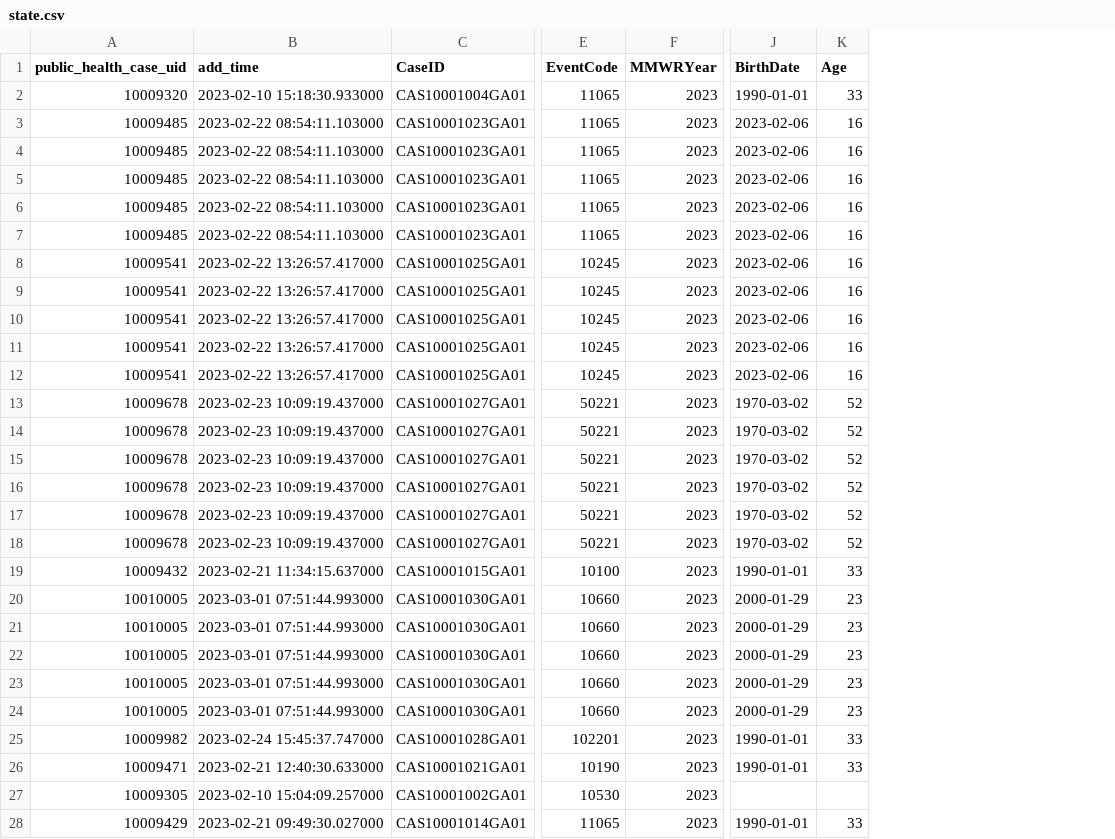
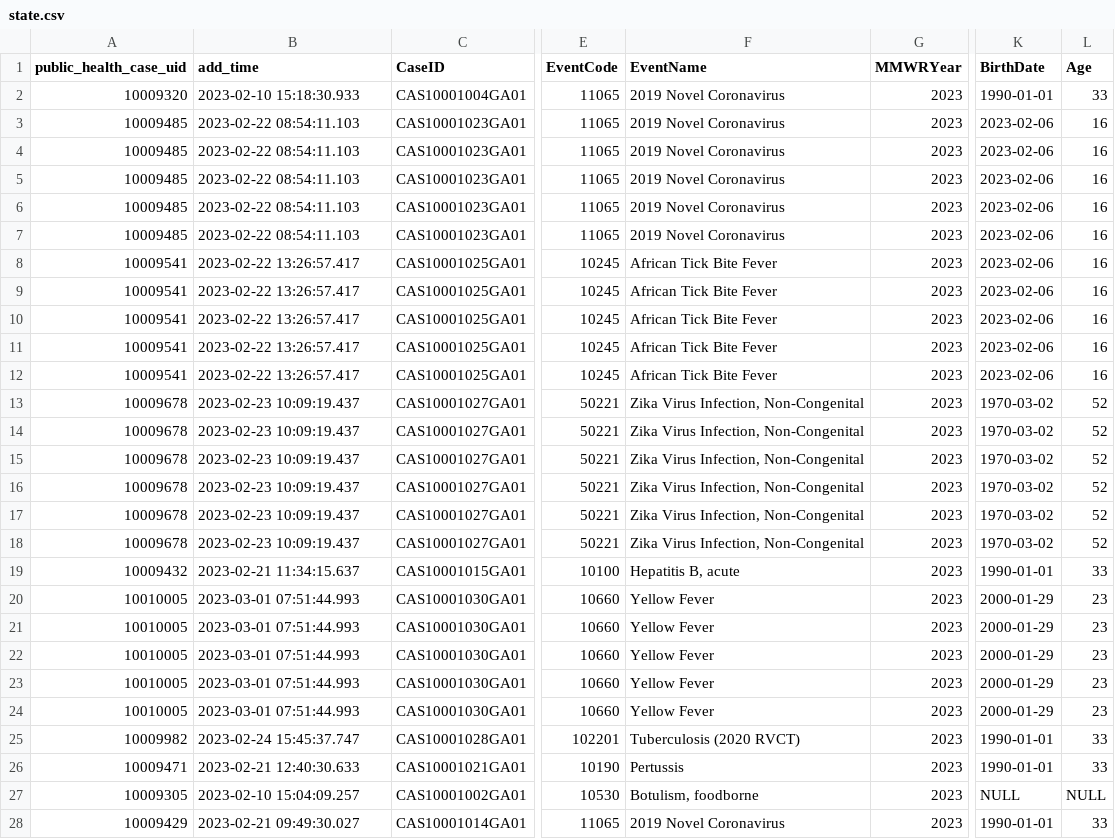
Before and after one commit to waffy1901/JID-3314-CDC-Data-Reconciliation, a CSV file: CDC-Data-Reconciliation-Backend/state.csv, drawn as a sheet; only a part is shown, gaps mark what is left out; addresses are those after the commit; the diff covers the shown part only; the diff names each change by its address in the sheet, - before the commit and + after, or states it on an @@ line.

Commit message:
Added EventName across entire application per Client Request
- Updated Report.jsx to show EventName in the results and stats. Removed unnecessary code as well.
- Also updated the state.csv, cdc.csv, stats.csv, and results.csv to reflect these changes. The sample cdc.csv file will need to be updated with better data to show off the comparison between CDC and State data.

```diff
--- a/CDC-Data-Reconciliation-Backend/state.csv
+++ b/CDC-Data-Reconciliation-Backend/state.csv
+column F (EventName), rows 2-28: 2019 Novel Coronavirus | 2019 Novel Coronavirus | 2019 Novel Coronavirus | 2019 Novel Coronavirus | 2019 Novel Coronavirus | 2019 Novel Coronavirus | African Tick Bite Fever | African Tick Bite Fever | African Tick Bite Fever | African Tick Bite Fever | African Tick Bite Fever | Zika Virus Infection, Non-Congenital | Zika Virus Infection, Non-Congenital | Zika Virus Infection, Non-Congenital | Zika Virus Infection, Non-Congenital | Zika Virus Infection, Non-Congenital | Zika Virus Infection, Non-Congenital | Hepatitis B, acute | Yellow Fever | Yellow Fever | Yellow Fever | Yellow Fever | Yellow Fever | Tuberculosis (2020 RVCT) | Pertussis | Botulism, foodborne | 2019 Novel Coronavirus
-B2 (add_time): 2023-02-10 15:18:30.933000
+B2 (add_time): 2023-02-10 15:18:30.933
-B3:B7 (add_time): 2023-02-22 08:54:11.103000
+B3:B7 (add_time): 2023-02-22 08:54:11.103
-B8:B12 (add_time): 2023-02-22 13:26:57.417000
+B8:B12 (add_time): 2023-02-22 13:26:57.417
-B13:B18 (add_time): 2023-02-23 10:09:19.437000
+B13:B18 (add_time): 2023-02-23 10:09:19.437
-B19 (add_time): 2023-02-21 11:34:15.637000
+B19 (add_time): 2023-02-21 11:34:15.637
-B20:B24 (add_time): 2023-03-01 07:51:44.993000
+B20:B24 (add_time): 2023-03-01 07:51:44.993
-B25 (add_time): 2023-02-24 15:45:37.747000
+B25 (add_time): 2023-02-24 15:45:37.747
-B26 (add_time): 2023-02-21 12:40:30.633000
+B26 (add_time): 2023-02-21 12:40:30.633
-B27 (add_time): 2023-02-10 15:04:09.257000
+B27 (add_time): 2023-02-10 15:04:09.257
-K27 (BirthDate): (empty)
+K27 (BirthDate): NULL
-L27 (Age): (empty)
+L27 (Age): NULL
-B28 (add_time): 2023-02-21 09:49:30.027000
+B28 (add_time): 2023-02-21 09:49:30.027
```
Also changed, not shown: 54 edited cells elsewhere in this file, CDC-Data-Reconciliation-Backend/cdc.csv, CDC-Data-Reconciliation-Backend/results.csv, 6 other files.
